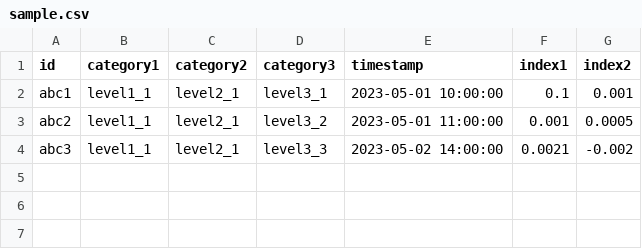
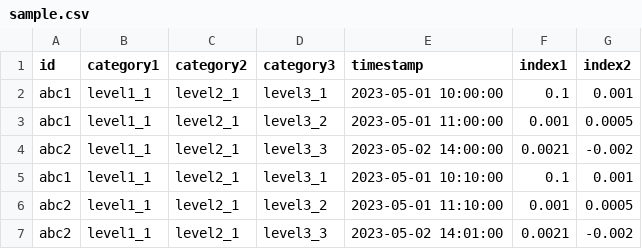
Before and after one commit to AjayNandoriya/image_editor, a CSV file: docs/charts/data/sample.csv, drawn as a sheet.

```diff
--- a/docs/charts/data/sample.csv
+++ b/docs/charts/data/sample.csv
@@ -2,3 +2,6 @@ id,category1,category2,category3,timestamp,index1,index2
 abc1,level1_1,level2_1,level3_1,2023-05-01 10:00:00,0.1,0.001
-abc2,level1_1,level2_1,level3_2,2023-05-01 11:00:00,0.001,0.0005
-abc3,level1_1,level2_1,level3_3,2023-05-02 14:00:00,0.0021,-0.002
+abc1,level1_1,level2_1,level3_2,2023-05-01 11:00:00,0.001,0.0005
+abc2,level1_1,level2_1,level3_3,2023-05-02 14:00:00,0.0021,-0.002
+abc1,level1_1,level2_1,level3_1,2023-05-01 10:10:00,0.1,0.001
+abc2,level1_1,level2_1,level3_2,2023-05-01 11:10:00,0.001,0.0005
+abc2,level1_1,level2_1,level3_3,2023-05-02 14:01:00,0.0021,-0.002
```
Also changed, not shown: 2 other files.
